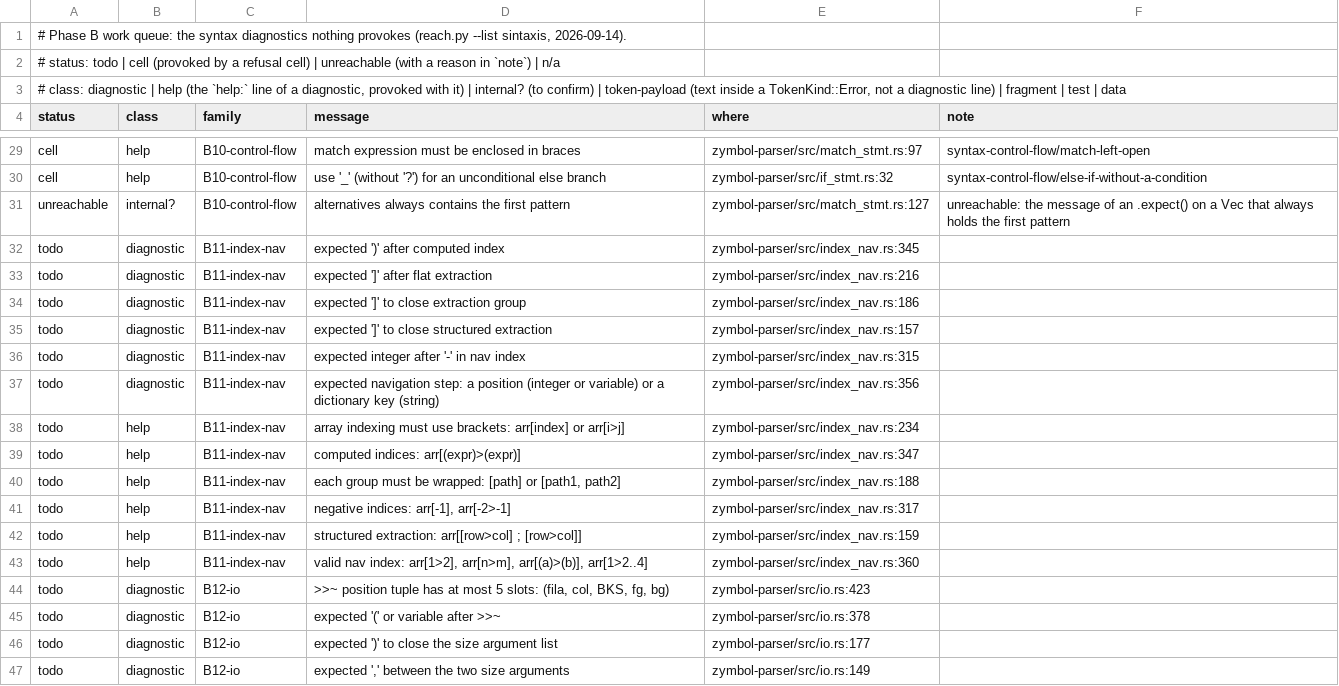
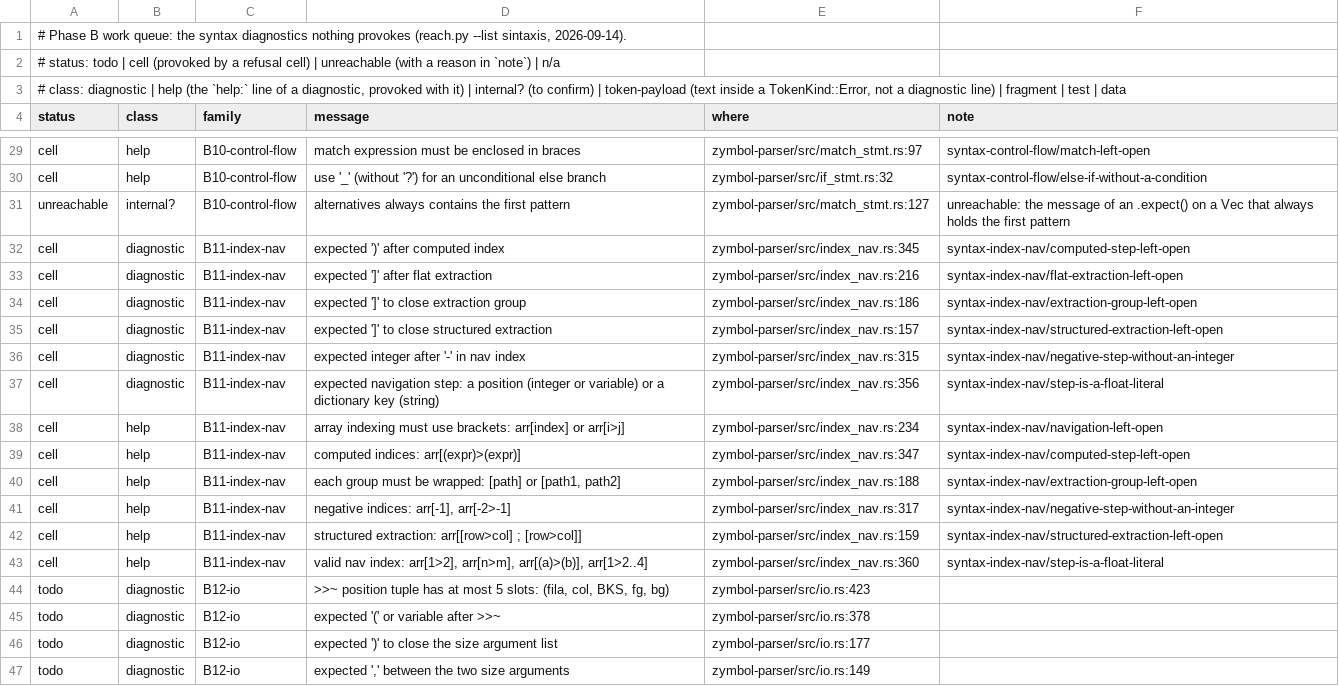
Before and after one commit to zymbol-lang/zyquality, a TSV file: messages/queue/syntax.tsv, drawn as a sheet; only a part is shown, gaps mark what is left out; the diff names each change by its address in the sheet, - before the commit and + after, or states it on an @@ line.

```diff
--- a/messages/queue/syntax.tsv
+++ b/messages/queue/syntax.tsv
-A32:A43 (status): todo
+A32:A43 (status): cell
-F32 (note): (empty)
+F32 (note): syntax-index-nav/computed-step-left-open
-F33 (note): (empty)
+F33 (note): syntax-index-nav/flat-extraction-left-open
-F34 (note): (empty)
+F34 (note): syntax-index-nav/extraction-group-left-open
-F35 (note): (empty)
+F35 (note): syntax-index-nav/structured-extraction-left-open
-F36 (note): (empty)
+F36 (note): syntax-index-nav/negative-step-without-an-integer
-F37 (note): (empty)
+F37 (note): syntax-index-nav/step-is-a-float-literal
-F38 (note): (empty)
+F38 (note): syntax-index-nav/navigation-left-open
-F39 (note): (empty)
+F39 (note): syntax-index-nav/computed-step-left-open
-F40 (note): (empty)
+F40 (note): syntax-index-nav/extraction-group-left-open
-F41 (note): (empty)
+F41 (note): syntax-index-nav/negative-step-without-an-integer
-F42 (note): (empty)
+F42 (note): syntax-index-nav/structured-extraction-left-open
-F43 (note): (empty)
+F43 (note): syntax-index-nav/step-is-a-float-literal
```
